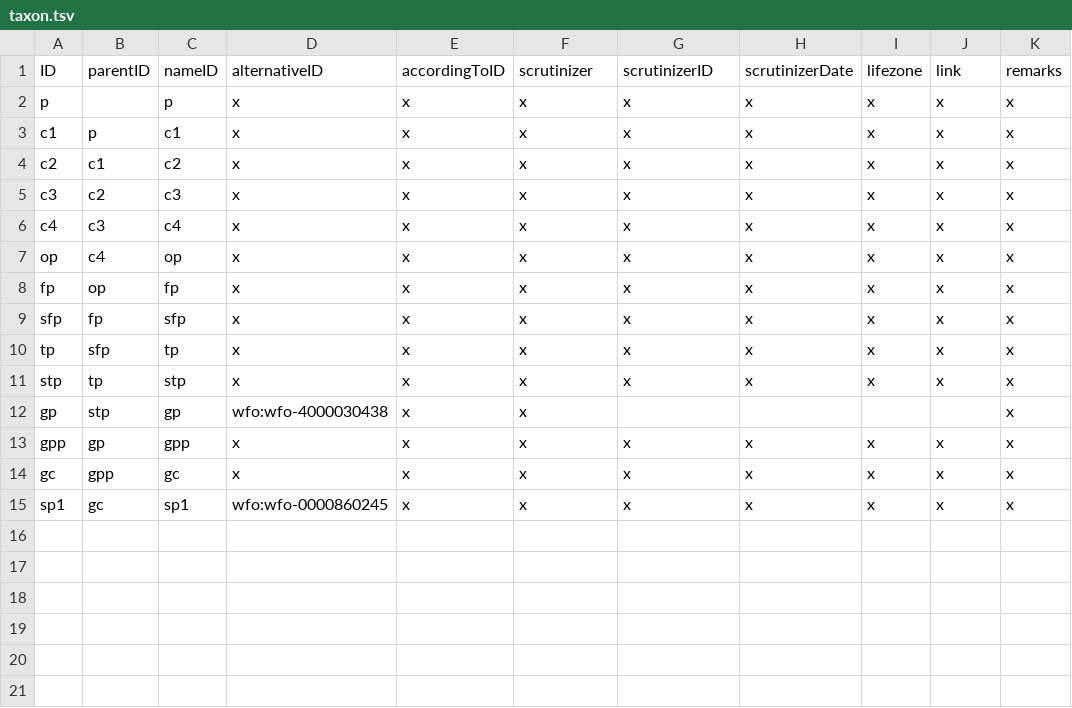
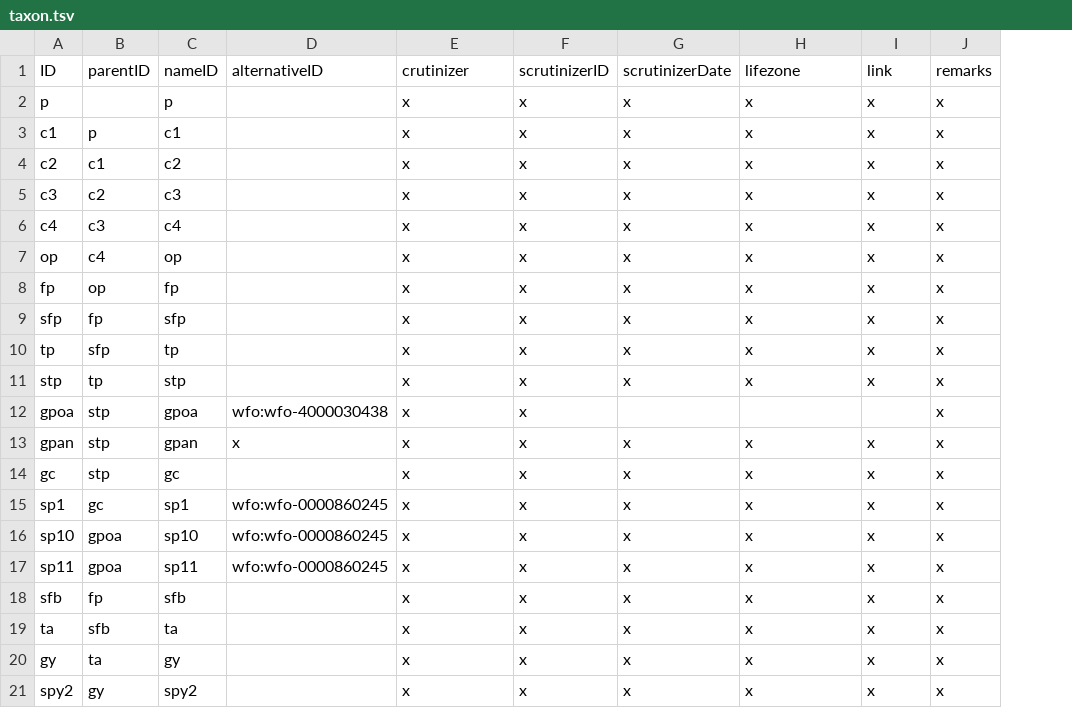
Before and after one commit to CatalogueOfLife/coldp, a TSV file: examples/normalised-authors/taxon.tsv, drawn as a sheet; removed rows and columns are numbered as before the commit, all else as after; the diff names each change by its address in the sheet, - before the commit and + after, or states it on an @@ line.

```diff
--- a/examples/normalised-authors/taxon.tsv
+++ b/examples/normalised-authors/taxon.tsv
-column K, rows 1-15: remarks | x | x | x | x | x | x | x | x | x | x | x | x | x | x
-E1: accordingToID
+E1: crutinizer
-F1: scrutinizer
+F1: scrutinizerID
-G1: scrutinizerID
+G1: scrutinizerDate
-H1: scrutinizerDate
+H1: lifezone
-I1: lifezone
+I1: link
-J1: link
+J1: remarks
-D2:D11: x
+D2:D11: (empty)
-A12: gp
+A12: gpoa
-C12: gp
+C12: gpoa
-J12: (empty)
+J12: x
-A13: gpp
+A13: gpan
-B13: gp
+B13: stp
-C13: gpp
+C13: gpan
-B14: gpp
+B14: stp
-D14: x
+D14: (empty)
+row 16: sp10 | gpoa | sp10 | wfo:wfo-0000860245 | x | x | x | x | x | x
+row 17: sp11 | gpoa | sp11 | wfo:wfo-0000860245 | x | x | x | x | x | x
+row 18: sfb | fp | sfb |  | x | x | x | x | x | x
+row 19: ta | sfb | ta |  | x | x | x | x | x | x
+row 20: gy | ta | gy |  | x | x | x | x | x | x
+row 21: spy2 | gy | spy2 |  | x | x | x | x | x | x
```
Also changed, not shown: examples/normalised-authors/name.tsv, examples/normalised-authors/type-material.tsv, 6 other files.
